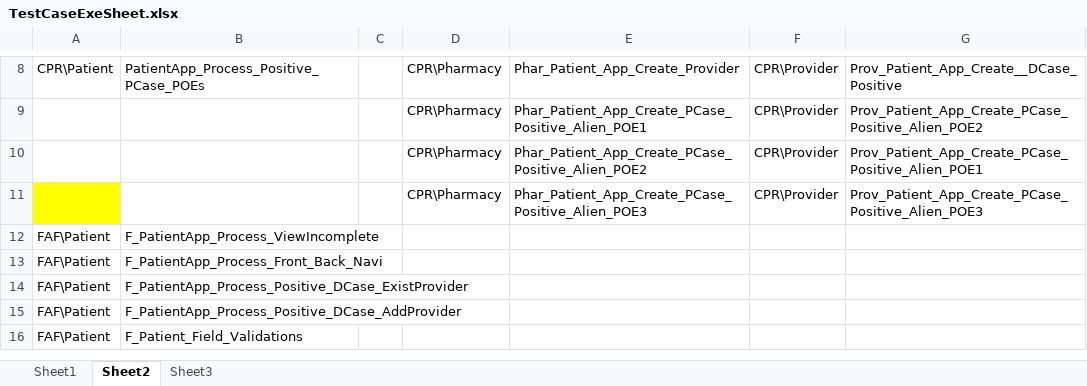
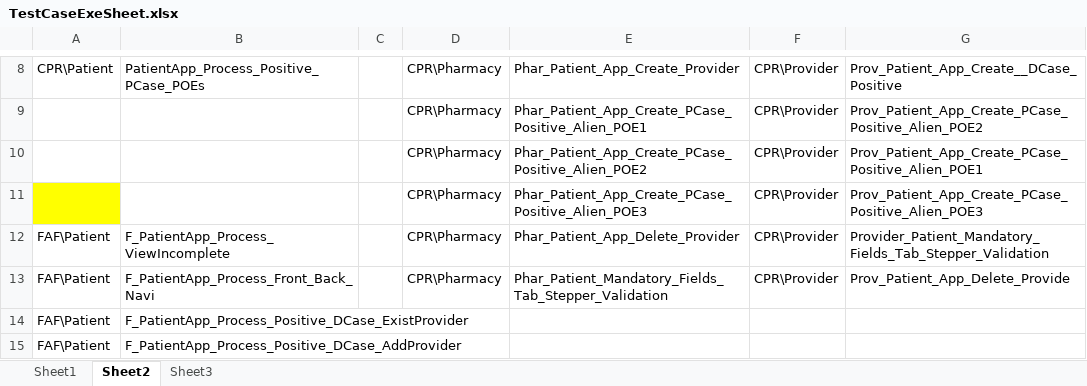
Before and after one commit to sbabupresidency1/fipsar_automation, an Excel workbook: QA/testcases/TestCaseExeSheet.xlsx, sheet Sheet2, drawn as a sheet; only a part is shown, gaps mark what is left out; the shorter side is filled out with more unchanged rows; values as stored, in another font and other column widths than the file's, no borders; the diff names each change by its address in the sheet, - before the commit and + after, or states it on an @@ line.

```diff
--- a/QA/testcases/TestCaseExeSheet.xlsx (sheet Sheet2)
+++ b/QA/testcases/TestCaseExeSheet.xlsx (sheet Sheet2)
-D12:D13: (empty)
+D12:D13: CPR\Pharmacy
-E12: (empty)
+E12: Phar_Patient_App_Delete_Provider
-F12:F13: (empty)
+F12:F13: CPR\Provider
-G12: (empty)
+G12: Provider_Patient_Mandatory_Fields_Tab_Stepper_Validation
-E13: (empty)
+E13: Phar_Patient_Mandatory_Fields_Tab_Stepper_Validation
-G13: (empty)
+G13: Prov_Patient_App_Delete_Provide
```
Also changed, not shown: sheet Sheet1, QA/testcases/CPR/Pharmacy/Phar_Patient_App_Create_PCase_Positive_Alien_POE3.xlsx, QA/testcases/CPR/Pharmacy/Phar_Patient_App_Create_Provider.xlsx, 5 other files.
